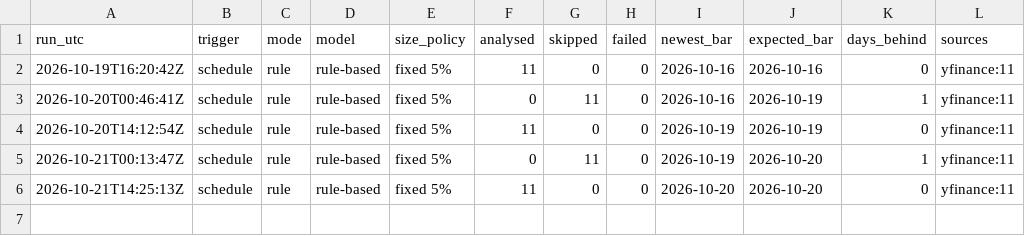
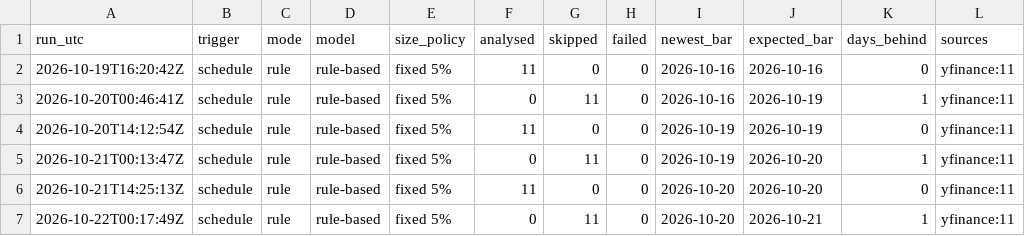
Before and after one commit to hayssamch/llm-trader-agent, a CSV file: runs_log.csv, drawn as a sheet; the diff names each change by its address in the sheet, - before the commit and + after, or states it on an @@ line.

```diff
--- a/runs_log.csv
+++ b/runs_log.csv
+row 7: 2026-10-22T00:17:49Z | schedule | rule | rule-based | fixed 5% | 0 | 11 | 0 | 2026-10-20 | 2026-10-21 | 1 | yfinance:11
```
